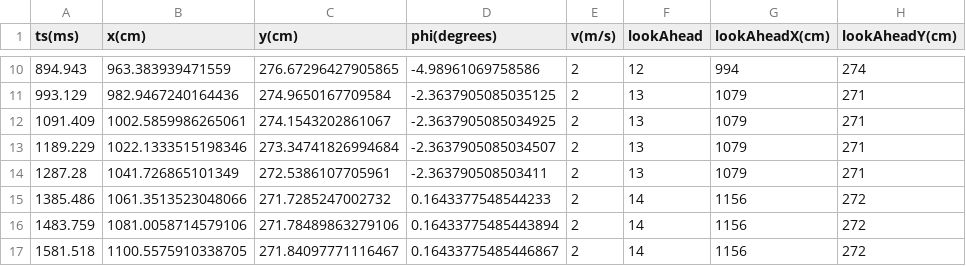
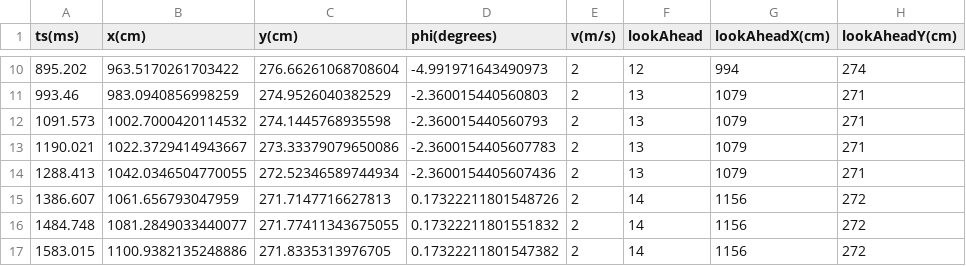
Before and after one commit to Ishanh2000/CAV, a CSV file: logFiles/CAV_1_traj.csv, drawn as a sheet; only a part is shown, gaps mark what is left out; the diff covers the shown part only.

```diff
--- a/logFiles/CAV_1_traj.csv
+++ b/logFiles/CAV_1_traj.csv
@@ -10,8 +10,8 @@ ts(ms),x(cm),y(cm),phi(degrees),v(m/s),lookAhead,lookAheadX(cm),lookAheadY(cm)
-894.943,963.383939471559,276.67296427905865,-4.98961069758586,2,12,994,274
-993.129,982.9467240164436,274.9650167709584,-2.3637905085035125,2,13,1079,271
-1091.409,1002.5859986265061,274.1543202861067,-2.3637905085034925,2,13,1079,271
-1189.229,1022.1333515198346,273.34741826994684,-2.3637905085034507,2,13,1079,271
-1287.28,1041.726865101349,272.5386107705961,-2.363790508503411,2,13,1079,271
-1385.486,1061.3513523048066,271.7285247002732,0.1643377548544233,2,14,1156,272
-1483.759,1081.0058714579106,271.78489863279106,0.16433775485443894,2,14,1156,272
-1581.518,1100.5575910338705,271.84097771116467,0.16433775485446867,2,14,1156,272
+895.202,963.5170261703422,276.66261068708604,-4.991971643490973,2,12,994,274
+993.46,983.0940856998259,274.9526040382529,-2.360015440560803,2,13,1079,271
+1091.573,1002.7000420114532,274.1445768935598,-2.360015440560793,2,13,1079,271
+1190.021,1022.3729414943667,273.33379079650086,-2.3600154405607783,2,13,1079,271
+1288.413,1042.0346504770055,272.52346589744934,-2.3600154405607436,2,13,1079,271
+1386.607,1061.656793047959,271.7147716627813,0.17322211801548726,2,14,1156,272
+1484.748,1081.2849033440077,271.77411343675055,0.17322211801551832,2,14,1156,272
+1583.015,1100.9382135248886,271.8335313976705,0.17322211801547382,2,14,1156,272
```
Also changed, not shown: 137 edited cells elsewhere in this file, logFiles/CAV_0_traj.csv, logFiles/CAV_2_traj.csv, 8 other files.
